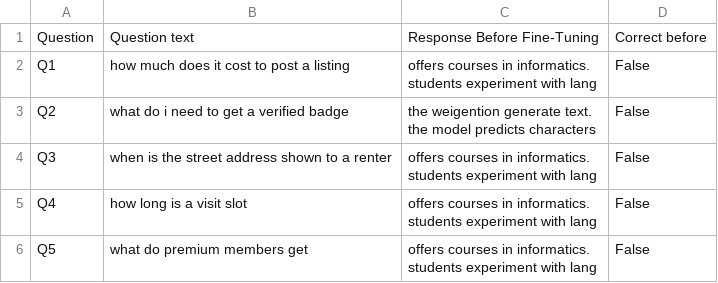
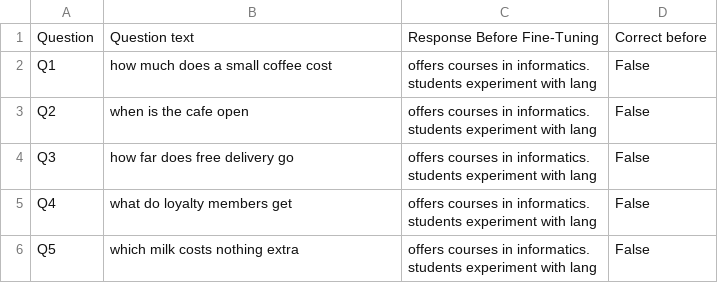
Before and after one commit to SurutheJ/2_Unleased, a CSV file: llm-test/a7-finetune/before_finetuning.csv, drawn as a sheet.

```diff
--- a/llm-test/a7-finetune/before_finetuning.csv
+++ b/llm-test/a7-finetune/before_finetuning.csv
@@ -1,11 +1,11 @@
 Question,Question text,Response Before Fine-Tuning,Correct before
-Q1,how much does it cost to post a listing,"offers courses in informatics.
-students experiment with lang",False
-Q2,what do i need to get a verified badge,"the weigention generate text.
-the model predicts characters ",False
-Q3,when is the street address shown to a renter,"offers courses in informatics.
-students experiment with lang",False
-Q4,how long is a visit slot,"offers courses in informatics.
-students experiment with lang",False
-Q5,what do premium members get,"offers courses in informatics.
-students experiment with lang",False
+Q1,how much does a small coffee cost,"offers courses in informatics.
+students experiment with lang",False
+Q2,when is the cafe open,"offers courses in informatics.
+students experiment with lang",False
+Q3,how far does free delivery go,"offers courses in informatics.
+students experiment with lang",False
+Q4,what do loyalty members get,"offers courses in informatics.
+students experiment with lang",False
+Q5,which milk costs nothing extra,"offers courses in informatics.
+students experiment with lang",False
```
Also changed, not shown: llm-test/a7-finetune/comparison_detail.csv, llm-test/a7-finetune/comparison_metrics.csv, 17 other files.
